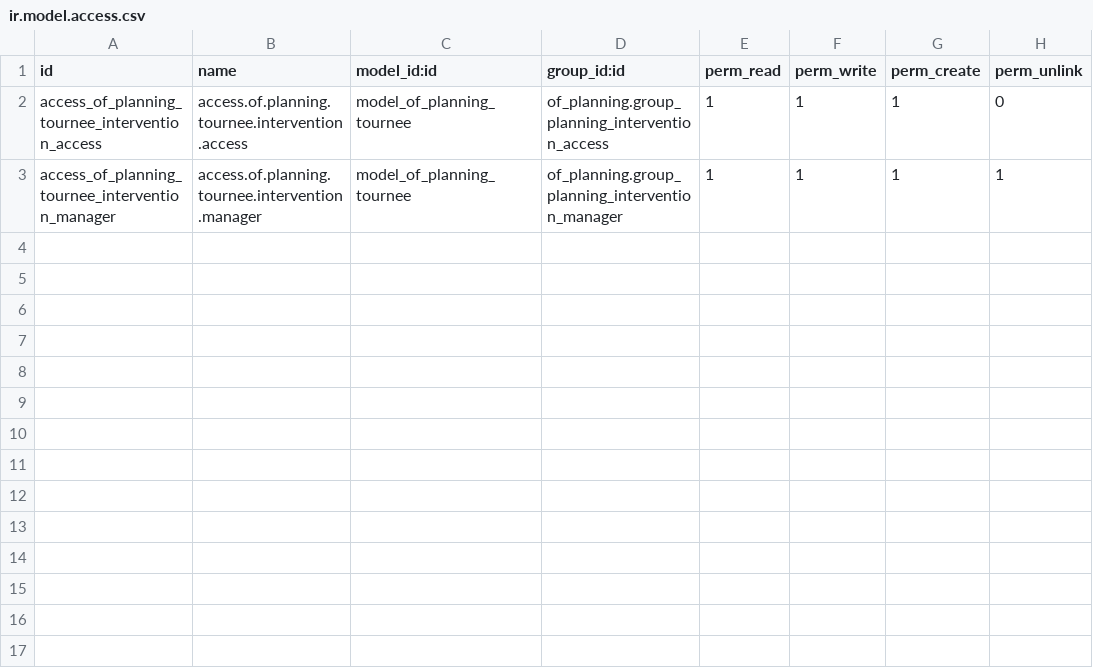
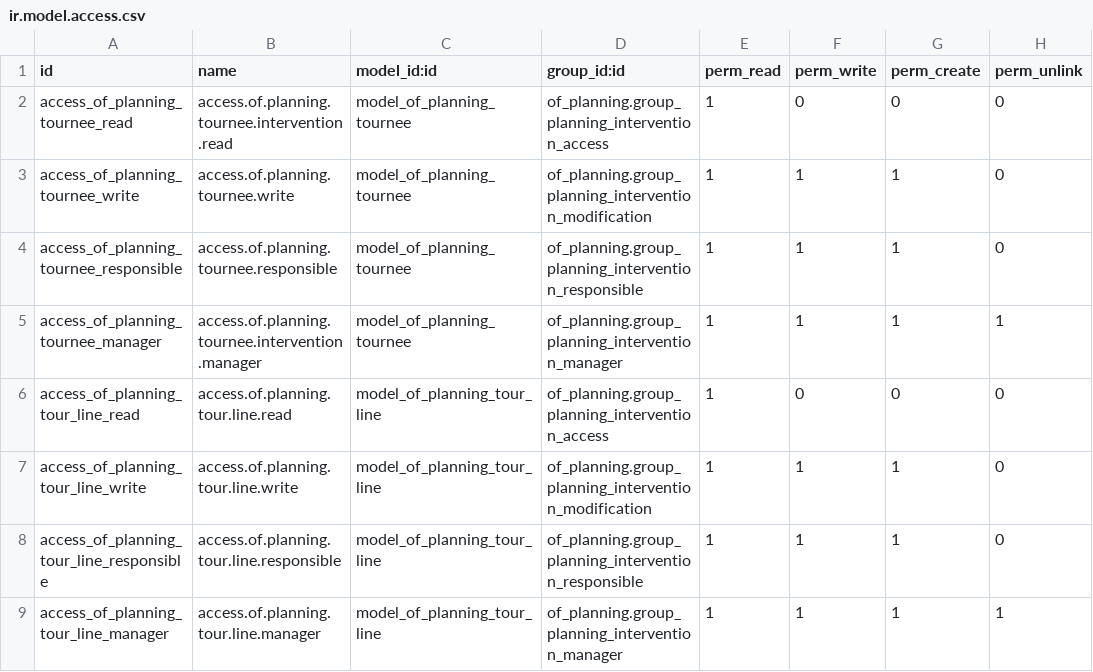
Before and after one commit to odof/openfire, a CSV file: of_planning_tournee/security/ir.model.access.csv, drawn as a sheet.

Commit message:
of_planning_*, of_web* : T3859 - [REF] Tournées
Refonte des tournées avec la mise en place d'un système d'optimisation
 de trajet via OSRM (algorythme du TSP).

Ajout de différents wizard pour permettre l'optimisation de
 l'itinéraire ou encore le rearrangencement manuel de la tournée, mais
 également pour permettre de récupérer l'itinéraire de cette dernière.

Ajout et modification des vues cartes de la tournée et de la
 planification de DI pour y faire apparaître l'itinéraire ainsi que
 la route vers la DI en cours de planification.

Un batch est également mis en place pour permettre la génération de
 tournées de façon automatique sur une période de X jours configurables.

```diff
--- a/of_planning_tournee/security/ir.model.access.csv
+++ b/of_planning_tournee/security/ir.model.access.csv
@@ -1,3 +1,9 @@
 id,name,model_id:id,group_id:id,perm_read,perm_write,perm_create,perm_unlink
-access_of_planning_tournee_intervention_access,access.of.planning.tournee.intervention.access,model_of_planning_tournee,of_planning.group_planning_intervention_access,1,1,1,0
-access_of_planning_tournee_intervention_manager,access.of.planning.tournee.intervention.manager,model_of_planning_tournee,of_planning.group_planning_intervention_manager,1,1,1,1
+access_of_planning_tournee_read,access.of.planning.tournee.intervention.read,model_of_planning_tournee,of_planning.group_planning_intervention_access,1,0,0,0
+access_of_planning_tournee_write,access.of.planning.tournee.write,model_of_planning_tournee,of_planning.group_planning_intervention_modification,1,1,1,0
+access_of_planning_tournee_responsible,access.of.planning.tournee.responsible,model_of_planning_tournee,of_planning.group_planning_intervention_responsible,1,1,1,0
+access_of_planning_tournee_manager,access.of.planning.tournee.intervention.manager,model_of_planning_tournee,of_planning.group_planning_intervention_manager,1,1,1,1
+access_of_planning_tour_line_read,access.of.planning.tour.line.read,model_of_planning_tour_line,of_planning.group_planning_intervention_access,1,0,0,0
+access_of_planning_tour_line_write,access.of.planning.tour.line.write,model_of_planning_tour_line,of_planning.group_planning_intervention_modification,1,1,1,0
+access_of_planning_tour_line_responsible,access.of.planning.tour.line.responsible,model_of_planning_tour_line,of_planning.group_planning_intervention_responsible,1,1,1,0
+access_of_planning_tour_line_manager,access.of.planning.tour.line.manager,model_of_planning_tour_line,of_planning.group_planning_intervention_manager,1,1,1,1
```
Also changed, not shown: 50 other files.
